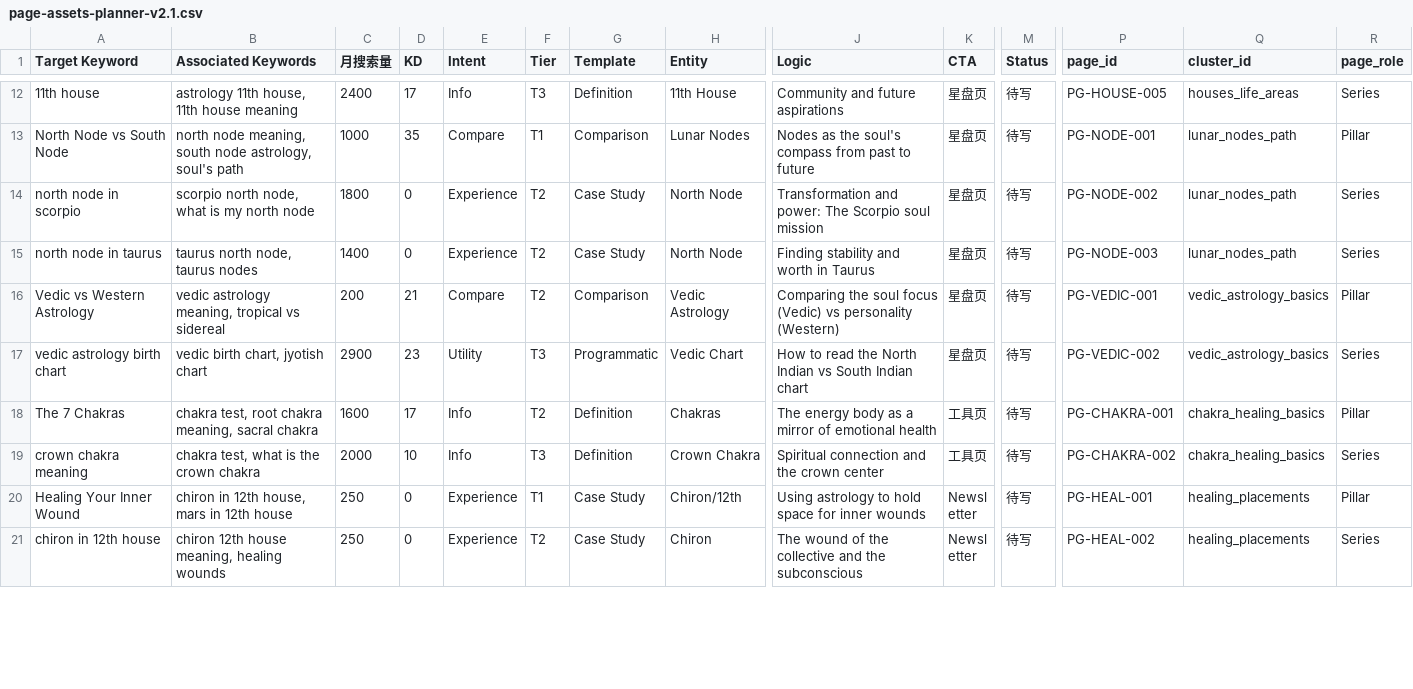
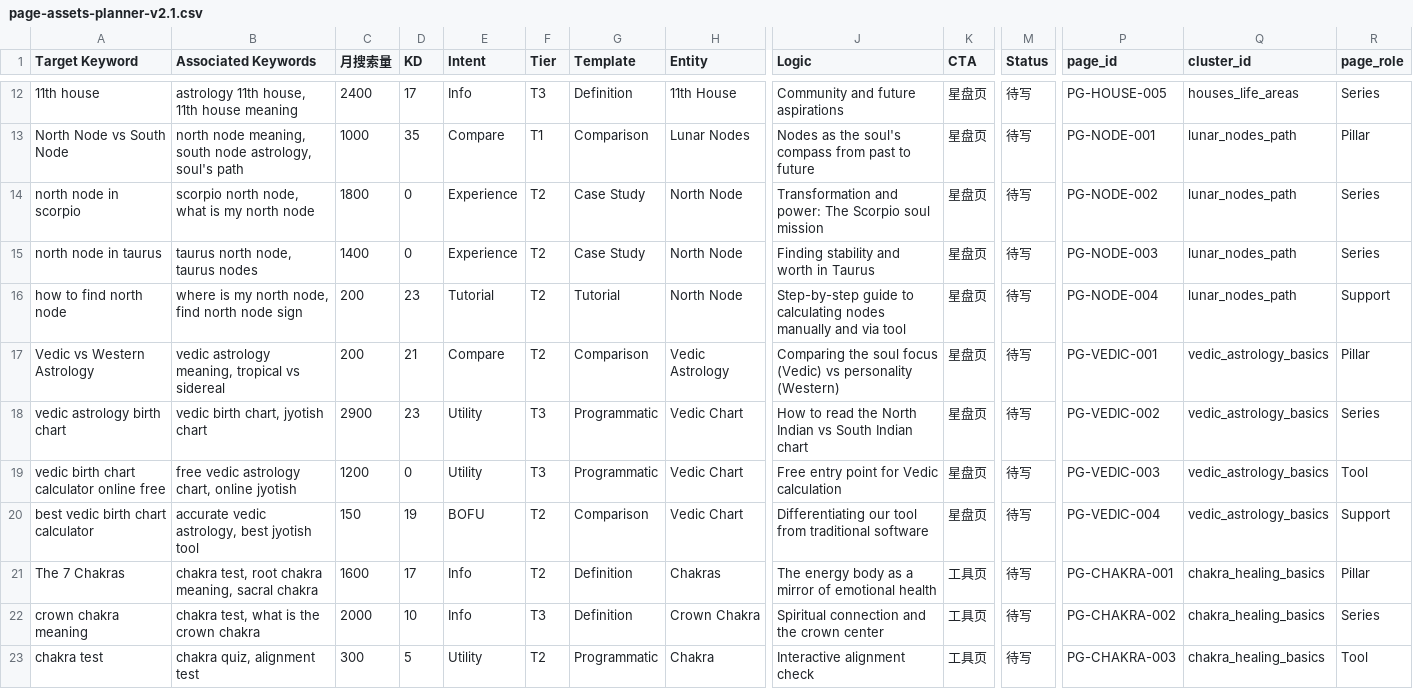
Before and after one commit to xdawayer/gengrowth-ops, a CSV file: inbox/00-inbox/page-assets-planner-v2.1.csv, drawn as a sheet; only a part is shown, gaps mark what is left out; the shorter side is filled out with more unchanged rows; rows hold the shown columns only; the diff covers the shown part only; the diff names each change by its address in the sheet, - before the commit and + after, or states it on an @@ line.

Commit message:
vault backup: 2026-05-21 01:39:56

```diff
--- a/inbox/00-inbox/page-assets-planner-v2.1.csv
+++ b/inbox/00-inbox/page-assets-planner-v2.1.csv
+row 16: how to find north node | where is my north node, find north node sign | 200 | 23 | Tutorial | T2 | Tutorial | North Node | Step-by-step guide to calculating nodes manually and via tool | 星盘页 | 待写 | PG-NODE-004 | lunar_nodes_path | Support
+row 19: vedic birth chart calculator online free | free vedic astrology chart, online jyotish | 1200 | 0 | Utility | T3 | Programmatic | Vedic Chart | Free entry point for Vedic calculation | 星盘页 | 待写 | PG-VEDIC-003 | vedic_astrology_basics | Tool
+row 20: best vedic birth chart calculator | accurate vedic astrology, best jyotish tool | 150 | 19 | BOFU | T2 | Comparison | Vedic Chart | Differentiating our tool from traditional software | 星盘页 | 待写 | PG-VEDIC-004 | vedic_astrology_basics | Support
@@ row 22 moved to row 23: chakra test @@
```
Also changed, not shown: 5 added rows elsewhere in this file.
